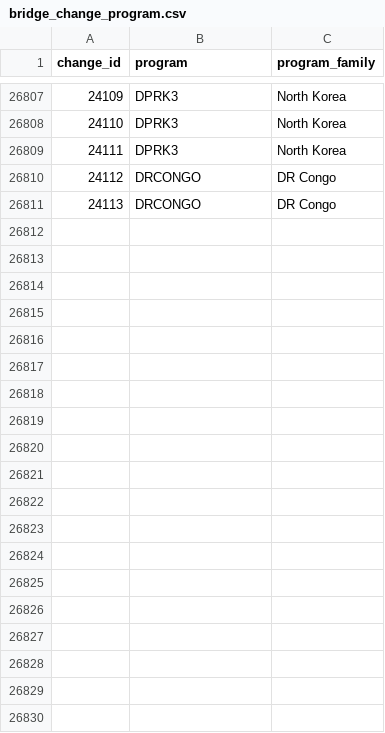
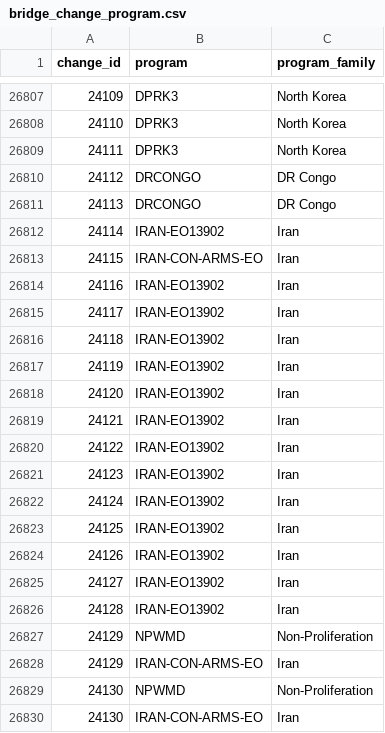
Before and after one commit to noeselvia/ofac-sanctions-tracker, a CSV file: data/powerbi/bridge_change_program.csv, drawn as a sheet; only a part is shown, gaps mark what is left out; the diff names each change by its address in the sheet, - before the commit and + after, or states it on an @@ line.

```diff
--- a/data/powerbi/bridge_change_program.csv
+++ b/data/powerbi/bridge_change_program.csv
+row 26812: 24114 | IRAN-EO13902 | Iran
+row 26813: 24115 | IRAN-CON-ARMS-EO | Iran
+row 26814: 24116 | IRAN-EO13902 | Iran
+row 26815: 24117 | IRAN-EO13902 | Iran
+row 26816: 24118 | IRAN-EO13902 | Iran
+row 26817: 24119 | IRAN-EO13902 | Iran
+row 26818: 24120 | IRAN-EO13902 | Iran
+row 26819: 24121 | IRAN-EO13902 | Iran
+row 26820: 24122 | IRAN-EO13902 | Iran
+row 26821: 24123 | IRAN-EO13902 | Iran
+row 26822: 24124 | IRAN-EO13902 | Iran
+row 26823: 24125 | IRAN-EO13902 | Iran
+row 26824: 24126 | IRAN-EO13902 | Iran
+row 26825: 24127 | IRAN-EO13902 | Iran
+row 26826: 24128 | IRAN-EO13902 | Iran
+row 26827: 24129 | NPWMD | Non-Proliferation
+row 26828: 24129 | IRAN-CON-ARMS-EO | Iran
+row 26829: 24130 | NPWMD | Non-Proliferation
+row 26830: 24130 | IRAN-CON-ARMS-EO | Iran
```
Also changed, not shown: data/powerbi/dim_action.csv, data/powerbi/dim_date.csv, 15 other files.
